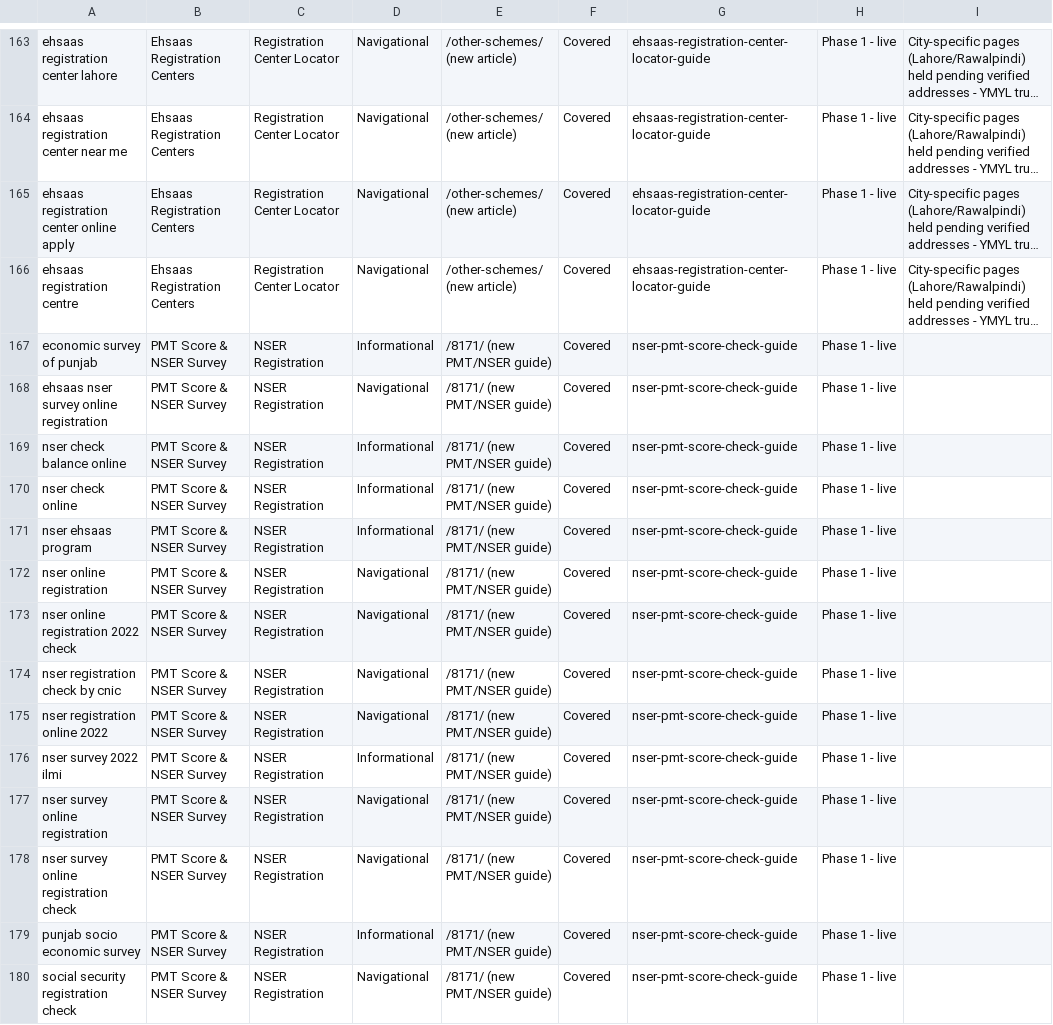
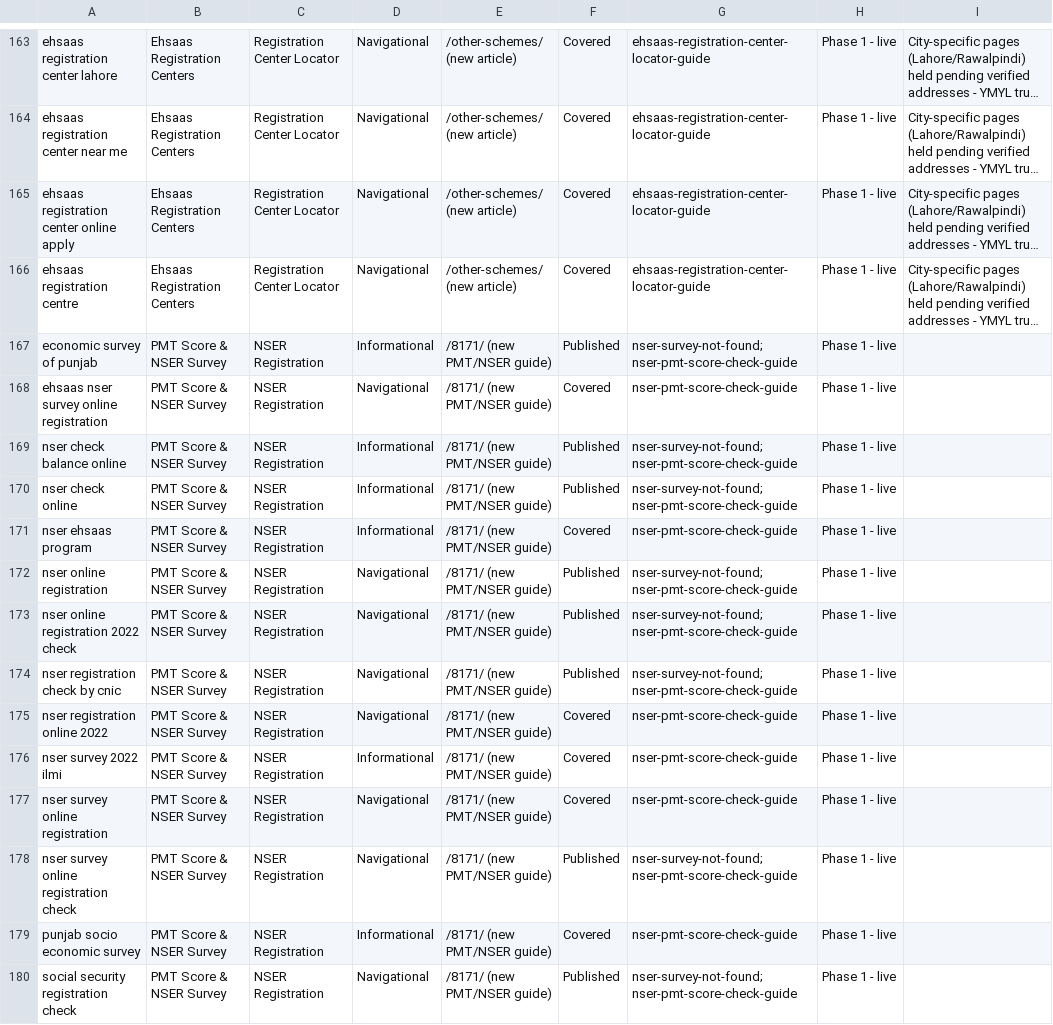
Before and after one commit to salmanbb002/pakbenefits-com, a CSV file: keyword-blog-strategy.csv, drawn as a sheet; only a part is shown, gaps mark what is left out; long unchanged cells end in …; the diff covers the shown part only; the diff names each change by its address in the sheet, - before the commit and + after, or states it on an @@ line.

Commit message:
docs: update keyword status to Published for 2026-09-19 blog posts

```diff
--- a/keyword-blog-strategy.csv
+++ b/keyword-blog-strategy.csv
-F167: Covered
+F167: Published
-G167: nser-pmt-score-check-guide
+G167: nser-survey-not-found; nser-pmt-score-check-guide
-F169:F170: Covered
+F169:F170: Published
-G169:G170: nser-pmt-score-check-guide
+G169:G170: nser-survey-not-found; nser-pmt-score-check-guide
-F172:F174: Covered
+F172:F174: Published
-G172:G174: nser-pmt-score-check-guide
+G172:G174: nser-survey-not-found; nser-pmt-score-check-guide
-F178: Covered
+F178: Published
-G178: nser-pmt-score-check-guide
+G178: nser-survey-not-found; nser-pmt-score-check-guide
-F180: Covered
+F180: Published
-G180: nser-pmt-score-check-guide
+G180: nser-survey-not-found; nser-pmt-score-check-guide
```
Also changed, not shown: 4 added rows and 39 edited cells elsewhere in this file, docs/seo/review-calendar.csv.
